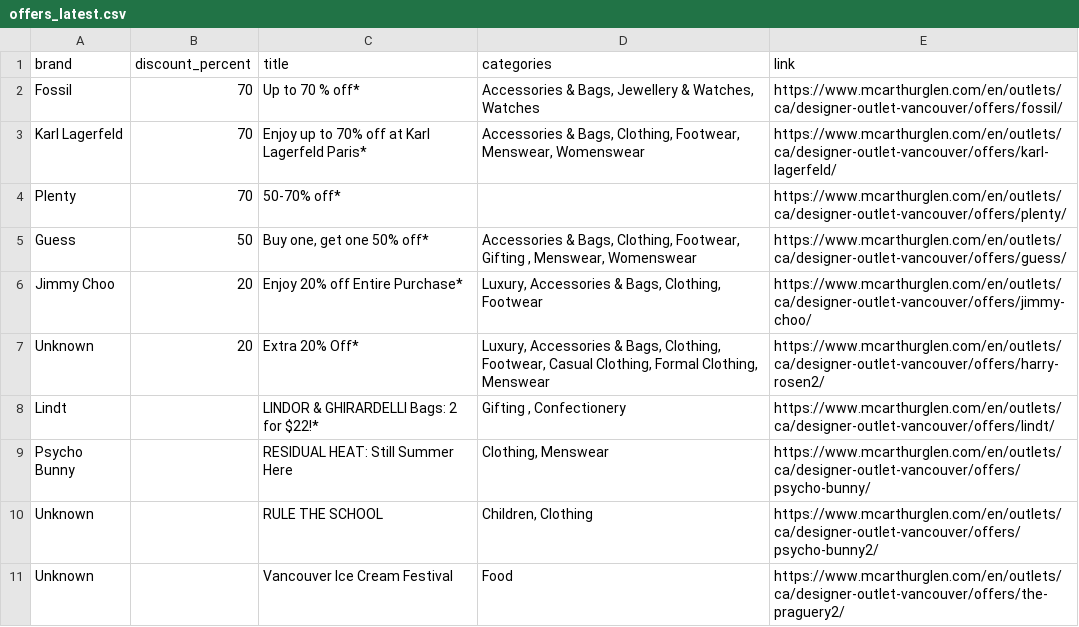
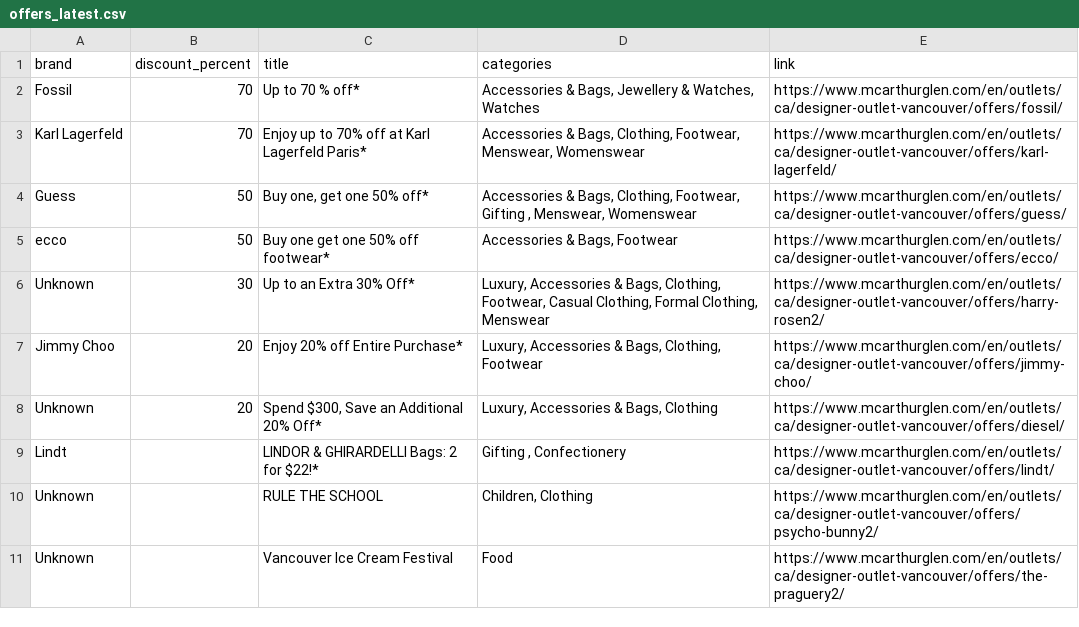
Before and after one commit to zhapte/offer-scrape, a CSV file: offers_latest.csv, drawn as a sheet.

```diff
--- a/offers_latest.csv
+++ b/offers_latest.csv
@@ -3,8 +3,8 @@ Fossil,70,Up to 70 % off*,"Accessories & Bags, Jewellery & Watches, Watches",htt
 Karl Lagerfeld,70,Enjoy up to 70% off at Karl Lagerfeld Paris*,"Accessories & Bags, Clothing, Footwear, Menswear, Womenswear",https://www.mcarthurglen.com/en/outlets/ca/designer-outlet-vancouver/offers/karl-lagerfeld/
-Plenty,70,50-70% off*,,https://www.mcarthurglen.com/en/outlets/ca/designer-outlet-vancouver/offers/plenty/
 Guess,50,"Buy one, get one 50% off*","Accessories & Bags, Clothing, Footwear, Gifting , Menswear, Womenswear",https://www.mcarthurglen.com/en/outlets/ca/designer-outlet-vancouver/offers/guess/
+ecco,50,Buy one get one 50% off footwear*,"Accessories & Bags, Footwear",https://www.mcarthurglen.com/en/outlets/ca/designer-outlet-vancouver/offers/ecco/
+Unknown,30,Up to an Extra 30% Off*,"Luxury, Accessories & Bags, Clothing, Footwear, Casual Clothing, Formal Clothing, Menswear",https://www.mcarthurglen.com/en/outlets/ca/designer-outlet-vancouver/offers/harry-rosen2/
 Jimmy Choo,20,Enjoy 20% off Entire Purchase*,"Luxury, Accessories & Bags, Clothing, Footwear",https://www.mcarthurglen.com/en/outlets/ca/designer-outlet-vancouver/offers/jimmy-choo/
-Unknown,20,Extra 20% Off*,"Luxury, Accessories & Bags, Clothing, Footwear, Casual Clothing, Formal Clothing, Menswear",https://www.mcarthurglen.com/en/outlets/ca/designer-outlet-vancouver/offers/harry-rosen2/
+Unknown,20,"Spend $300, Save an Additional 20% Off*","Luxury, Accessories & Bags, Clothing",https://www.mcarthurglen.com/en/outlets/ca/designer-outlet-vancouver/offers/diesel/
 Lindt,,LINDOR & GHIRARDELLI Bags: 2 for $22!*,"Gifting , Confectionery",https://www.mcarthurglen.com/en/outlets/ca/designer-outlet-vancouver/offers/lindt/
-Psycho Bunny,,RESIDUAL HEAT: Still Summer Here,"Clothing, Menswear",https://www.mcarthurglen.com/en/outlets/ca/designer-outlet-vancouver/offers/psycho-bunny/
 Unknown,,RULE THE SCHOOL,"Children, Clothing",https://www.mcarthurglen.com/en/outlets/ca/designer-outlet-vancouver/offers/psycho-bunny2/
```
Also changed, not shown: 2 other files.
